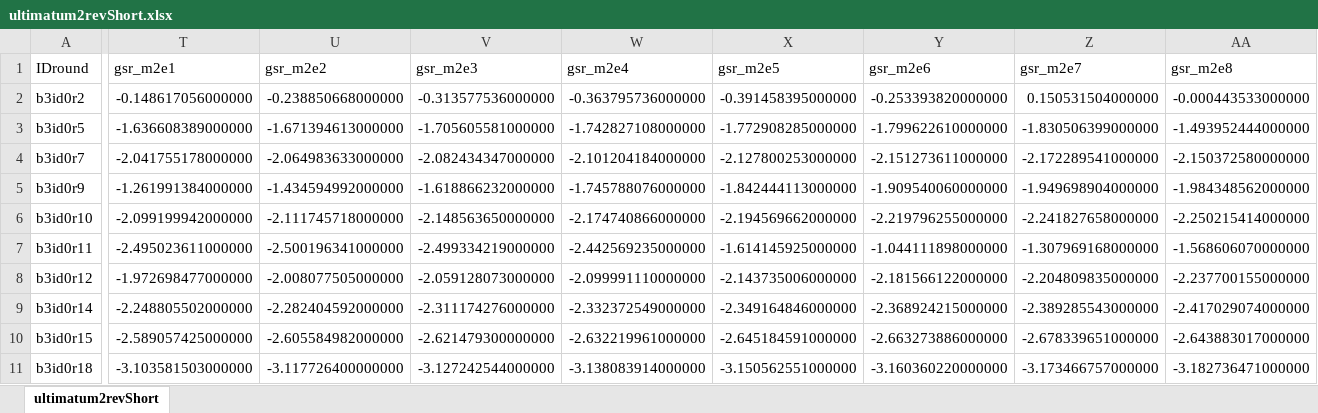
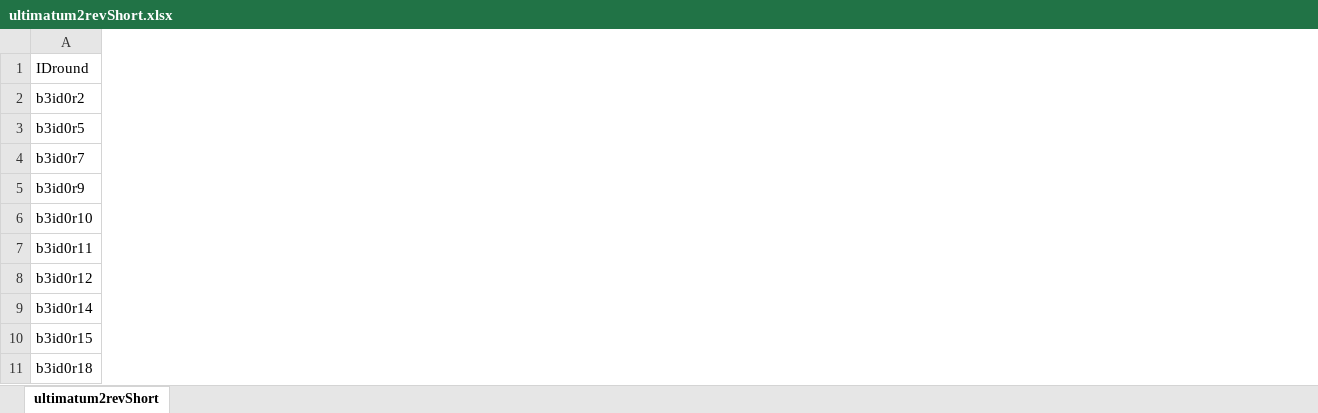
Before and after one commit to swidrak/social_influence, an Excel workbook: ultimatum2revShort.xlsx, sheet ultimatum2revShort, drawn as a sheet; only a part is shown, gaps mark what is left out; values as stored, in another font and other column widths than the file's, no borders; the diff covers the shown part only; the diff names each change by its address in the sheet, - before the commit and + after, or states it on an @@ line.

Commit message:
Add files via upload

```diff
--- a/ultimatum2revShort.xlsx (sheet ultimatum2revShort)
+++ b/ultimatum2revShort.xlsx (sheet ultimatum2revShort)
-column T (gsr_m2e1), rows 2-11: -0.148617056000000 | -1.636608389000000 | -2.041755178000000 | -1.261991384000000 | -2.099199942000000 | -2.495023611000000 | -1.972698477000000 | -2.248805502000000 | -2.589057425000000 | -3.103581503000000
-column U (gsr_m2e2), rows 2-11: -0.238850668000000 | -1.671394613000000 | -2.064983633000000 | -1.434594992000000 | -2.111745718000000 | -2.500196341000000 | -2.008077505000000 | -2.282404592000000 | -2.605584982000000 | -3.117726400000000
-column V (gsr_m2e3), rows 2-11: -0.313577536000000 | -1.705605581000000 | -2.082434347000000 | -1.618866232000000 | -2.148563650000000 | -2.499334219000000 | -2.059128073000000 | -2.311174276000000 | -2.621479300000000 | -3.127242544000000
-column W (gsr_m2e4), rows 2-11: -0.363795736000000 | -1.742827108000000 | -2.101204184000000 | -1.745788076000000 | -2.174740866000000 | -2.442569235000000 | -2.099991110000000 | -2.332372549000000 | -2.632219961000000 | -3.138083914000000
-column X (gsr_m2e5), rows 2-11: -0.391458395000000 | -1.772908285000000 | -2.127800253000000 | -1.842444113000000 | -2.194569662000000 | -1.614145925000000 | -2.143735006000000 | -2.349164846000000 | -2.645184591000000 | -3.150562551000000
-column Y (gsr_m2e6), rows 2-11: -0.253393820000000 | -1.799622610000000 | -2.151273611000000 | -1.909540060000000 | -2.219796255000000 | -1.044111898000000 | -2.181566122000000 | -2.368924215000000 | -2.663273886000000 | -3.160360220000000
-column Z (gsr_m2e7), rows 2-11: 0.150531504000000 | -1.830506399000000 | -2.172289541000000 | -1.949698904000000 | -2.241827658000000 | -1.307969168000000 | -2.204809835000000 | -2.389285543000000 | -2.678339651000000 | -3.173466757000000
-column AA (gsr_m2e8), rows 2-11: -0.000443533000000 | -1.493952444000000 | -2.150372580000000 | -1.984348562000000 | -2.250215414000000 | -1.568606070000000 | -2.237700155000000 | -2.417029074000000 | -2.643883017000000 | -3.182736471000000
```
Also changed, not shown: 42 removed columns and 11 edited cells elsewhere in this sheet.
